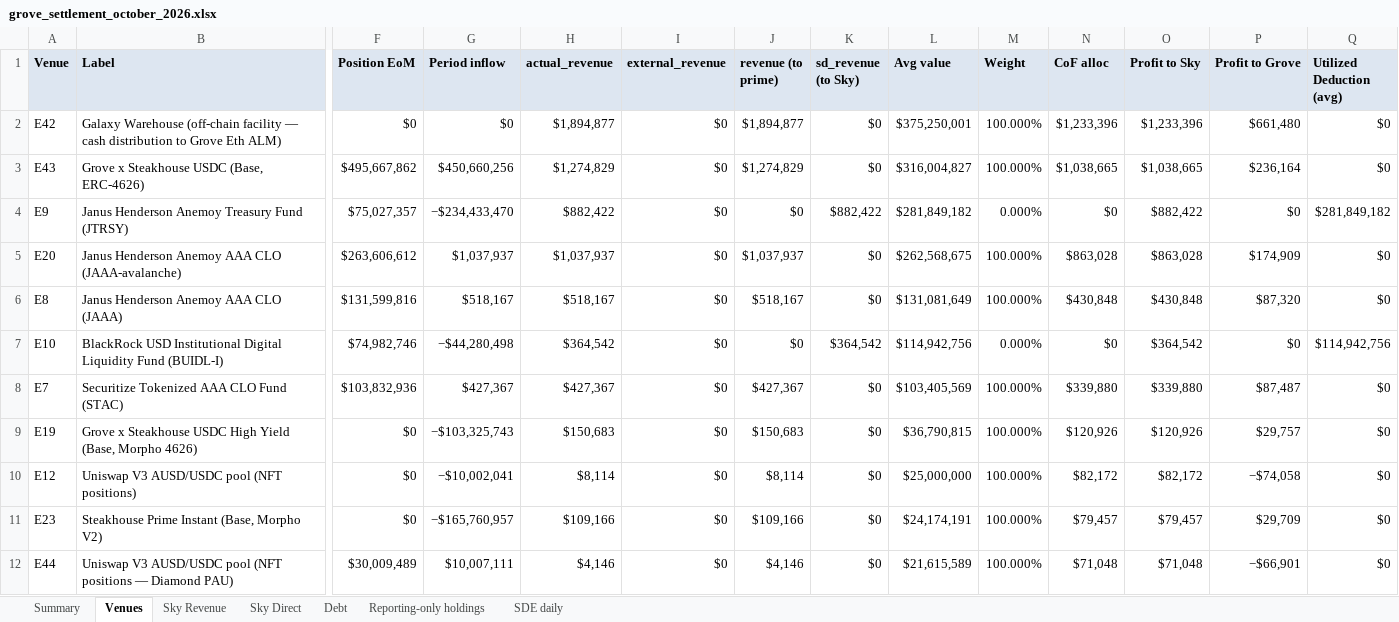
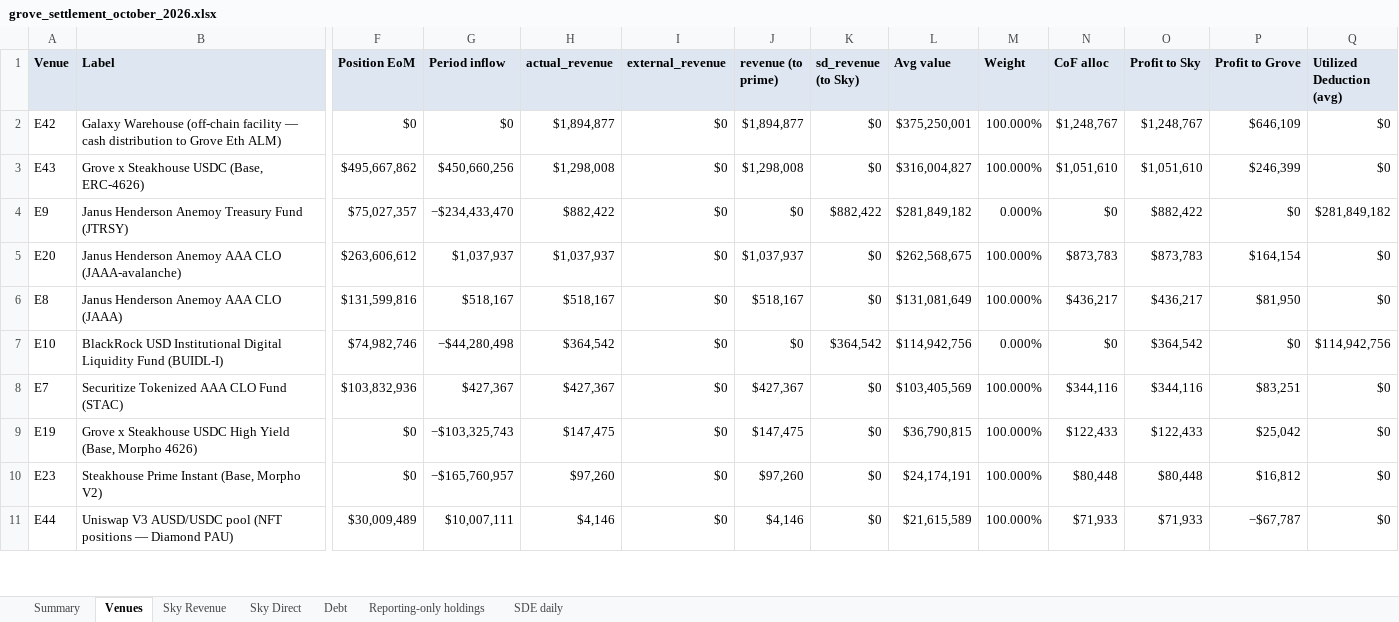
Before and after one commit to soterlabs/settlement-cycle, an Excel workbook: settlements/grove/2026-10/grove_settlement_october_2026.xlsx, sheet Venues, drawn as a sheet; only a part is shown, gaps mark what is left out; values as stored, in another font and other column widths than the file's, no borders; removed rows and columns are numbered as before the commit, all else as after; rows hold the shown columns only; the diff covers the shown part only; the diff names each change by its address in the sheet, - before the commit and + after, or states it on an @@ line.

Commit message:
Replay Grove October after exact Base cash capital fixes

```diff
--- a/settlements/grove/2026-10/grove_settlement_october_2026.xlsx (sheet Venues)
+++ b/settlements/grove/2026-10/grove_settlement_october_2026.xlsx (sheet Venues)
-N2 (CoF alloc): $1,233,396
+N2 (CoF alloc): $1,248,767
-O2 (Profit to Sky): $1,233,396
+O2 (Profit to Sky): $1,248,767
-P2 (Profit to Grove): $661,480
+P2 (Profit to Grove): $646,109
-H3 (actual_revenue): $1,274,829
+H3 (actual_revenue): $1,298,008
-J3 (revenue (to prime)): $1,274,829
+J3 (revenue (to prime)): $1,298,008
-N3 (CoF alloc): $1,038,665
+N3 (CoF alloc): $1,051,610
-O3 (Profit to Sky): $1,038,665
+O3 (Profit to Sky): $1,051,610
-P3 (Profit to Grove): $236,164
+P3 (Profit to Grove): $246,399
-N5 (CoF alloc): $863,028
+N5 (CoF alloc): $873,783
-O5 (Profit to Sky): $863,028
+O5 (Profit to Sky): $873,783
-P5 (Profit to Grove): $174,909
+P5 (Profit to Grove): $164,154
-N6 (CoF alloc): $430,848
+N6 (CoF alloc): $436,217
-O6 (Profit to Sky): $430,848
+O6 (Profit to Sky): $436,217
-P6 (Profit to Grove): $87,320
+P6 (Profit to Grove): $81,950
-N8 (CoF alloc): $339,880
+N8 (CoF alloc): $344,116
-O8 (Profit to Sky): $339,880
+O8 (Profit to Sky): $344,116
-P8 (Profit to Grove): $87,487
+P8 (Profit to Grove): $83,251
-H9 (actual_revenue): $150,683
+H9 (actual_revenue): $147,475
-J9 (revenue (to prime)): $150,683
+J9 (revenue (to prime)): $147,475
-N9 (CoF alloc): $120,926
+N9 (CoF alloc): $122,433
-O9 (Profit to Sky): $120,926
+O9 (Profit to Sky): $122,433
-P9 (Profit to Grove): $29,757
+P9 (Profit to Grove): $25,042
-row 10: E12 | Uniswap V3 AUSD/USDC pool (NFT positions) | $0 | −$10,002,041 | $8,114 | $0 | $8,114 | $0 | $25,000,000 | 100.000% | $82,172 | $82,172 | −$74,058 | $0
-H10 (actual_revenue): $109,166
+H10 (actual_revenue): $97,260
-J10 (revenue (to prime)): $109,166
+J10 (revenue (to prime)): $97,260
-N10 (CoF alloc): $79,457
+N10 (CoF alloc): $80,448
-O10 (Profit to Sky): $79,457
+O10 (Profit to Sky): $80,448
-P10 (Profit to Grove): $29,709
+P10 (Profit to Grove): $16,812
-N11 (CoF alloc): $71,048
+N11 (CoF alloc): $71,933
-O11 (Profit to Sky): $71,048
+O11 (Profit to Sky): $71,933
-P11 (Profit to Grove): −$66,901
+P11 (Profit to Grove): −$67,787
```
Also changed, not shown: 1 added row, 1 removed row and 15 edited cells elsewhere in this sheet, sheet Summary, 13 other files.
